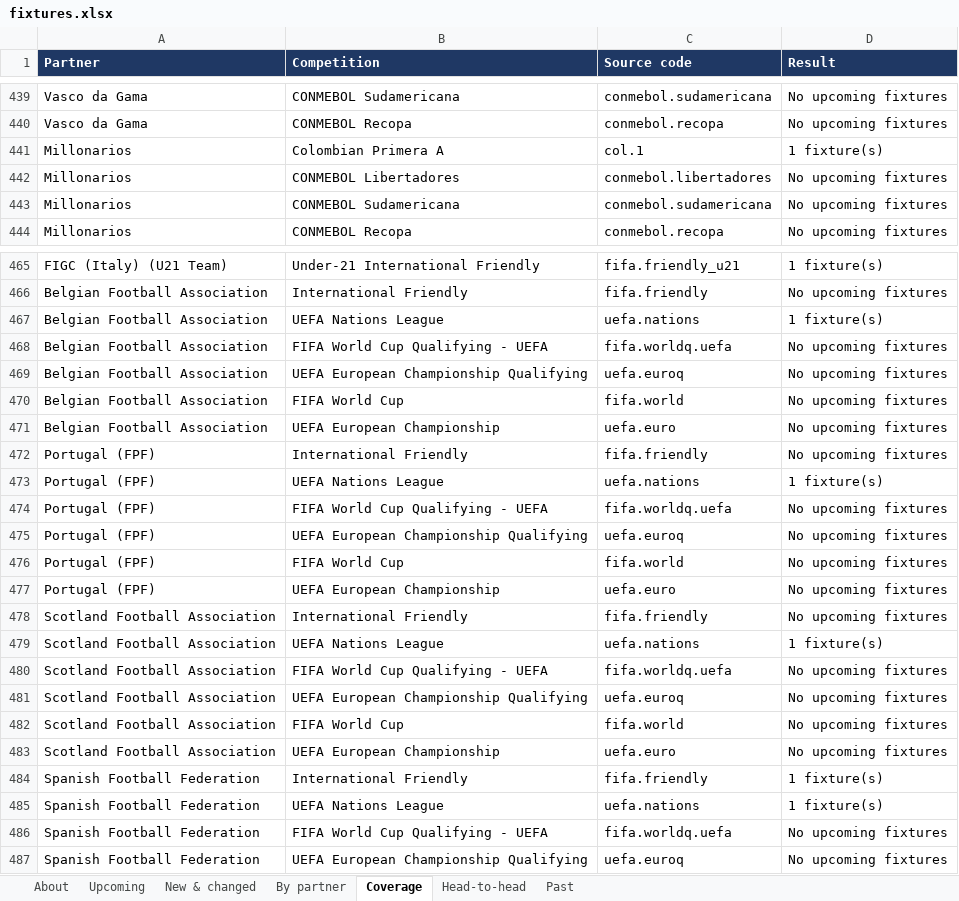
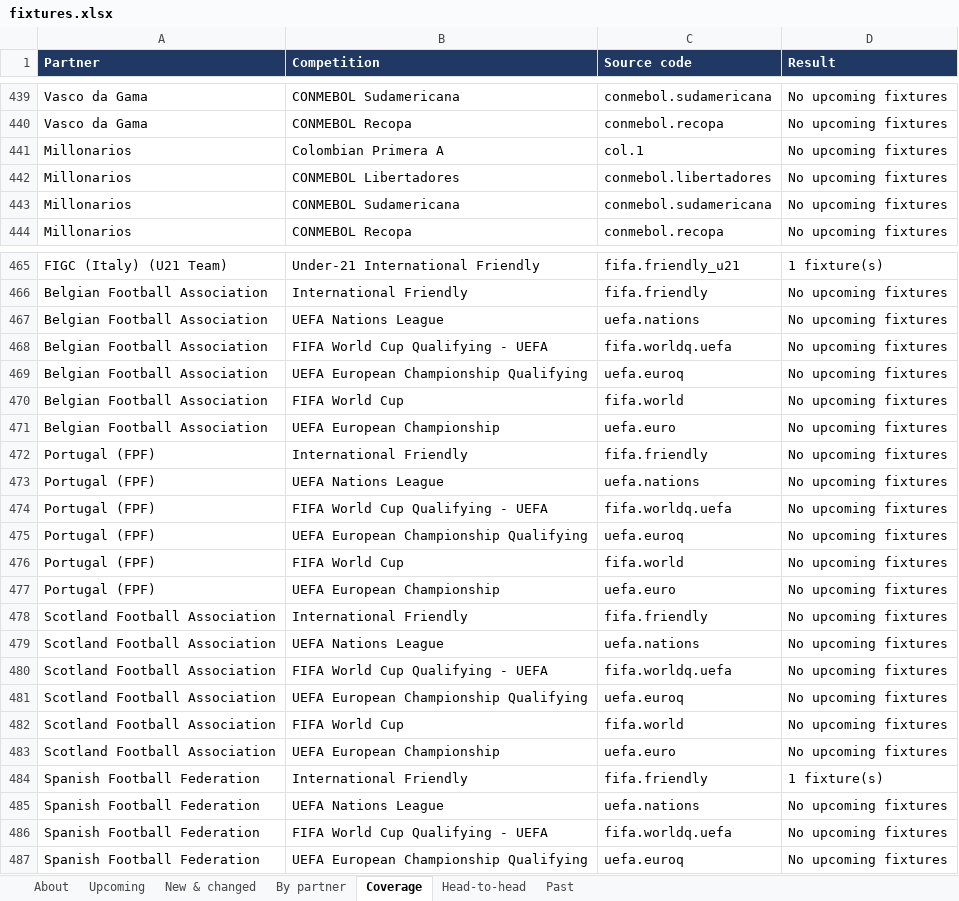
Before and after one commit to carola-jpg/Socios.com-Partner-fixtures, an Excel workbook: output/fixtures.xlsx, sheet Coverage, drawn as a sheet; only a part is shown, gaps mark what is left out; values as stored, in another font and other column widths than the file's, no borders; the diff covers the shown part only; the diff names each change by its address in the sheet, - before the commit and + after, or states it on an @@ line.

Commit message:
Fixtures update 2026-11-16

```diff
--- a/output/fixtures.xlsx (sheet Coverage)
+++ b/output/fixtures.xlsx (sheet Coverage)
-D441 (Result): 1 fixture(s)
+D441 (Result): No upcoming fixtures
-D467 (Result): 1 fixture(s)
+D467 (Result): No upcoming fixtures
-D473 (Result): 1 fixture(s)
+D473 (Result): No upcoming fixtures
-D479 (Result): 1 fixture(s)
+D479 (Result): No upcoming fixtures
-D485 (Result): 1 fixture(s)
+D485 (Result): No upcoming fixtures
```
Also changed, not shown: 1 edited cell elsewhere in this sheet, sheet Head-to-head, sheet Upcoming, sheet New & changed, sheet Past, sheet By partner, sheet About, 3 other files.
